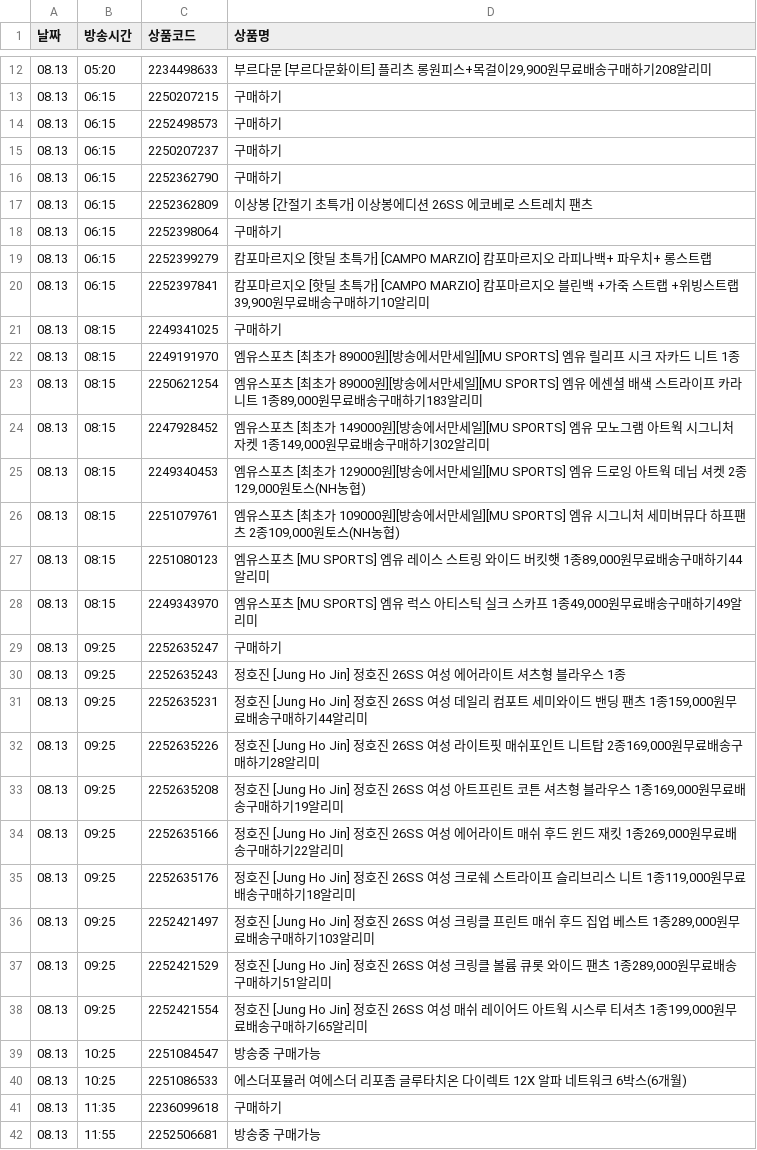
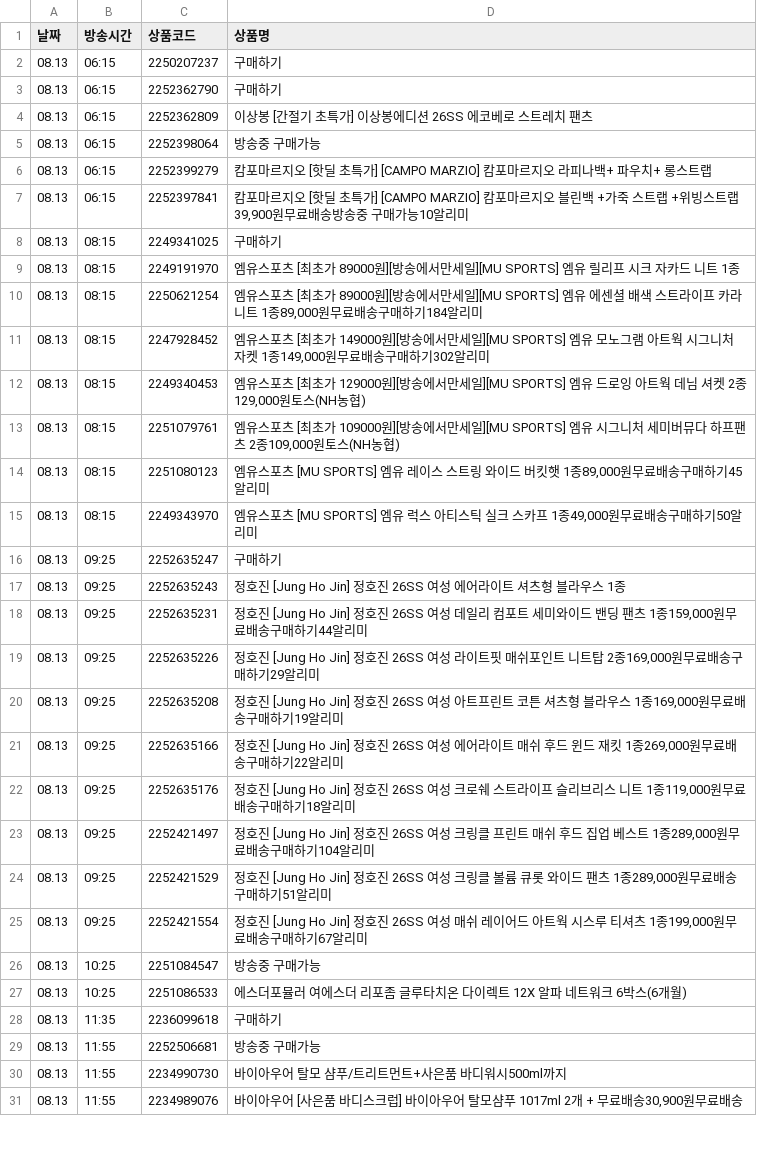
Before and after one commit to poodingcake-hue/HYUNDAICRAWLING, a CSV file: hmall_schedule.csv, drawn as a sheet; only a part is shown, gaps mark what is left out; the shorter side is filled out with more unchanged rows; the diff covers the shown part only.

```diff
--- a/hmall_schedule.csv
+++ b/hmall_schedule.csv
@@ -12,4 +2 @@
-08.13,05:20,2234498633,"부르다문 [부르다문화이트] 플리츠 롱원피스+목걸이29,900원무료배송구매하기208알리미"
-08.13,06:15,2250207215,구매하기
-08.13,06:15,2252498573,구매하기
 08.13,06:15,2250207237,구매하기
@@ -17,8 +4,8 @@
 08.13,06:15,2252362809,이상봉 [간절기 초특가] 이상봉에디션 26SS 에코베로 스트레치 팬츠
-08.13,06:15,2252398064,구매하기
+08.13,06:15,2252398064,방송중 구매가능
 08.13,06:15,2252399279,캄포마르지오 [핫딜 초특가] [CAMPO MARZIO] 캄포마르지오 라피나백+ 파우치+ 롱스트랩
-08.13,06:15,2252397841,"캄포마르지오 [핫딜 초특가] [CAMPO MARZIO] 캄포마르지오 블린백 +가죽 스트랩 +위빙스트랩39,900원무료배송구매하기10알리미"
+08.13,06:15,2252397841,"캄포마르지오 [핫딜 초특가] [CAMPO MARZIO] 캄포마르지오 블린백 +가죽 스트랩 +위빙스트랩39,900원무료배송방송중 구매가능10알리미"
 08.13,08:15,2249341025,구매하기
 08.13,08:15,2249191970,엠유스포츠 [최초가 89000원][방송에서만세일][MU SPORTS] 엠유 릴리프 시크 자카드 니트 1종
-08.13,08:15,2250621254,"엠유스포츠 [최초가 89000원][방송에서만세일][MU SPORTS] 엠유 에센셜 배색 스트라이프 카라니트 1종89,000원무료배송구매하기183알리미"
+08.13,08:15,2250621254,"엠유스포츠 [최초가 89000원][방송에서만세일][MU SPORTS] 엠유 에센셜 배색 스트라이프 카라니트 1종89,000원무료배송구매하기184알리미"
 08.13,08:15,2247928452,"엠유스포츠 [최초가 149000원][방송에서만세일][MU SPORTS] 엠유 모노그램 아트웍 시그니처 자켓 1종149,000원무료배송구매하기302알리미"
@@ -26,4 +13,4 @@
 08.13,08:15,2251079761,"엠유스포츠 [최초가 109000원][방송에서만세일][MU SPORTS] 엠유 시그니처 세미버뮤다 하프팬츠 2종109,000원토스(NH농협)"
-08.13,08:15,2251080123,"엠유스포츠 [MU SPORTS] 엠유 레이스 스트링 와이드 버킷햇 1종89,000원무료배송구매하기44알리미"
-08.13,08:15,2249343970,"엠유스포츠 [MU SPORTS] 엠유 럭스 아티스틱 실크 스카프 1종49,000원무료배송구매하기49알리미"
+08.13,08:15,2251080123,"엠유스포츠 [MU SPORTS] 엠유 레이스 스트링 와이드 버킷햇 1종89,000원무료배송구매하기45알리미"
+08.13,08:15,2249343970,"엠유스포츠 [MU SPORTS] 엠유 럭스 아티스틱 실크 스카프 1종49,000원무료배송구매하기50알리미"
 08.13,09:25,2252635247,구매하기
@@ -31,3 +18,3 @@
 08.13,09:25,2252635231,"정호진 [Jung Ho Jin] 정호진 26SS 여성 데일리 컴포트 세미와이드 밴딩 팬츠 1종159,000원무료배송구매하기44알리미"
-08.13,09:25,2252635226,"정호진 [Jung Ho Jin] 정호진 26SS 여성 라이트핏 매쉬포인트 니트탑 2종169,000원무료배송구매하기28알리미"
+08.13,09:25,2252635226,"정호진 [Jung Ho Jin] 정호진 26SS 여성 라이트핏 매쉬포인트 니트탑 2종169,000원무료배송구매하기29알리미"
 08.13,09:25,2252635208,"정호진 [Jung Ho Jin] 정호진 26SS 여성 아트프린트 코튼 셔츠형 블라우스 1종169,000원무료배송구매하기19알리미"
@@ -35,5 +22,5 @@
 08.13,09:25,2252635176,"정호진 [Jung Ho Jin] 정호진 26SS 여성 크로쉐 스트라이프 슬리브리스 니트 1종119,000원무료배송구매하기18알리미"
-08.13,09:25,2252421497,"정호진 [Jung Ho Jin] 정호진 26SS 여성 크링클 프린트 매쉬 후드 집업 베스트 1종289,000원무료배송구매하기103알리미"
+08.13,09:25,2252421497,"정호진 [Jung Ho Jin] 정호진 26SS 여성 크링클 프린트 매쉬 후드 집업 베스트 1종289,000원무료배송구매하기104알리미"
 08.13,09:25,2252421529,"정호진 [Jung Ho Jin] 정호진 26SS 여성 크링클 볼륨 큐롯 와이드 팬츠 1종289,000원무료배송구매하기51알리미"
-08.13,09:25,2252421554,"정호진 [Jung Ho Jin] 정호진 26SS 여성 매쉬 레이어드 아트웍 시스루 티셔츠 1종199,000원무료배송구매하기65알리미"
+08.13,09:25,2252421554,"정호진 [Jung Ho Jin] 정호진 26SS 여성 매쉬 레이어드 아트웍 시스루 티셔츠 1종199,000원무료배송구매하기67알리미"
 08.13,10:25,2251084547,방송중 구매가능
```
Also changed, not shown: 8 added rows and 10 removed rows elsewhere in this file.
